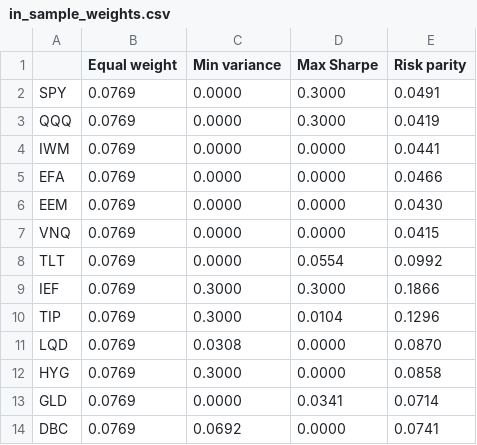
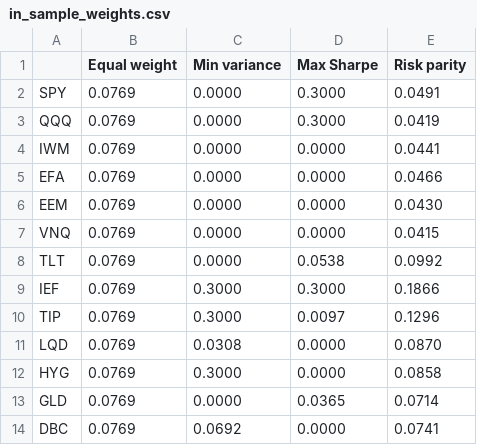
Before and after one commit to pooja003-cloud/portfolio-optimization, a CSV file: results/in_sample_weights.csv, drawn as a sheet.

```diff
--- a/results/in_sample_weights.csv
+++ b/results/in_sample_weights.csv
@@ -7,8 +7,8 @@ EEM,0.0769,0.0000,0.0000,0.0430
 VNQ,0.0769,0.0000,0.0000,0.0415
-TLT,0.0769,0.0000,0.0554,0.0992
+TLT,0.0769,0.0000,0.0538,0.0992
 IEF,0.0769,0.3000,0.3000,0.1866
-TIP,0.0769,0.3000,0.0104,0.1296
+TIP,0.0769,0.3000,0.0097,0.1296
 LQD,0.0769,0.0308,0.0000,0.0870
 HYG,0.0769,0.3000,0.0000,0.0858
-GLD,0.0769,0.0000,0.0341,0.0714
+GLD,0.0769,0.0000,0.0365,0.0714
 DBC,0.0769,0.0692,0.0000,0.0741
```
Also changed, not shown: results/metrics.csv, results/oos_returns.csv, 25 other files.
